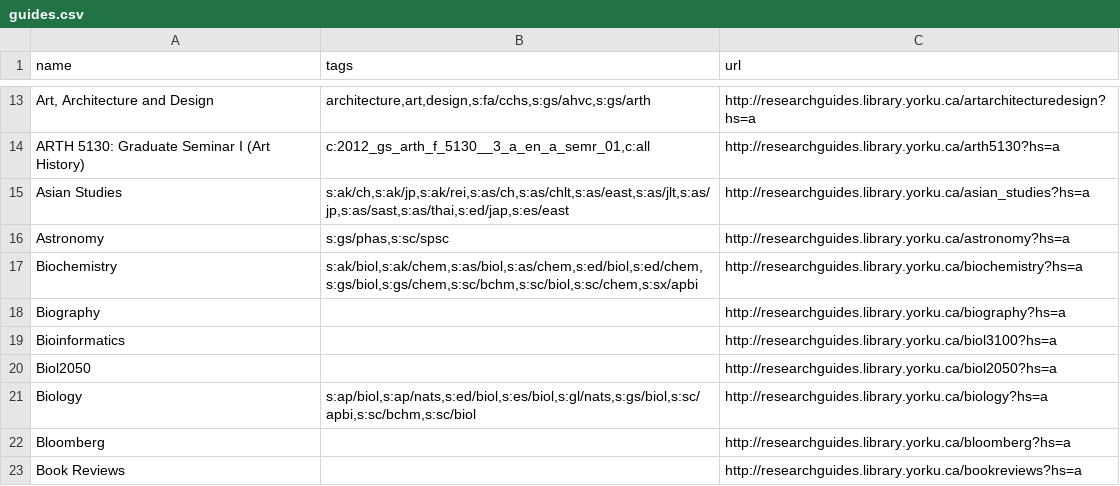
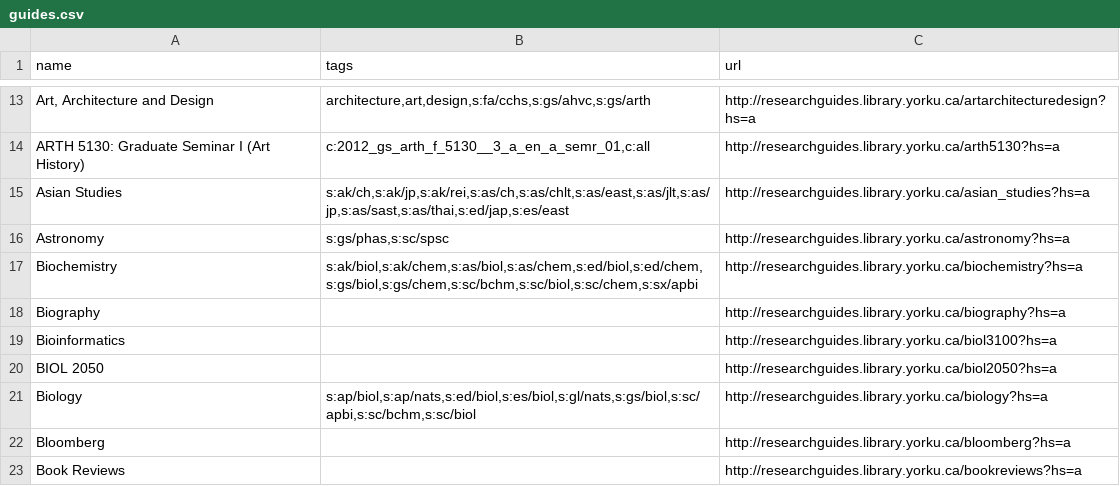
Before and after one commit to yorkulibraries/my-libguides-librarians, a CSV file: tools/guides.csv, drawn as a sheet; only a part is shown, gaps mark what is left out; the diff covers the shown part only.

```diff
--- a/tools/guides.csv
+++ b/tools/guides.csv
@@ -19,3 +19,3 @@ Biography,"",http://researchguides.library.yorku.ca/biography?hs=a
 Bioinformatics,"",http://researchguides.library.yorku.ca/biol3100?hs=a
-Biol2050,"",http://researchguides.library.yorku.ca/biol2050?hs=a
+BIOL 2050,"",http://researchguides.library.yorku.ca/biol2050?hs=a
 Biology,"s:ap/biol,s:ap/nats,s:ed/biol,s:es/biol,s:gl/nats,s:gs/biol,s:sc/apbi,s:sc/bchm,s:sc/biol",http://researchguides.library.yorku.ca/biology?hs=a
```
Also changed, not shown: 8 added rows, 13 removed rows and 2 edited cells elsewhere in this file.
